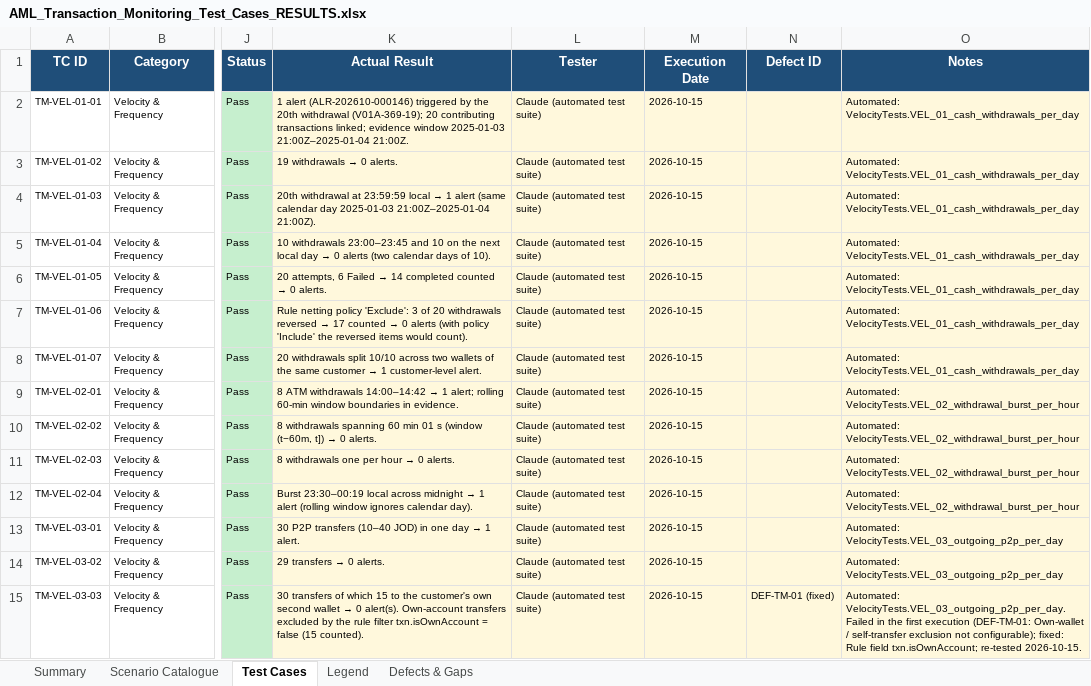
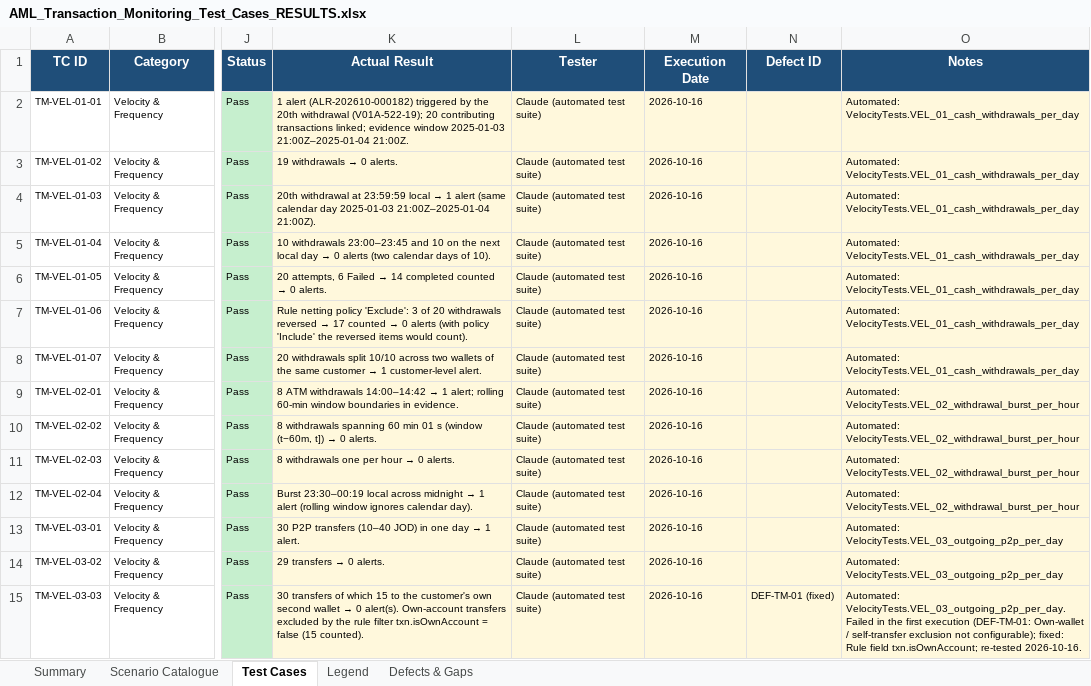
Before and after one commit to othmanjad/AML, an Excel workbook: docs/test-results/AML_Transaction_Monitoring_Test_Cases_RESULTS.xlsx, sheet Test Cases, drawn as a sheet; only a part is shown, gaps mark what is left out; values as stored, in another font and other column widths than the file's, no borders; conditional formats not drawn; the diff covers the shown part only; the diff names each change by its address in the sheet, - before the commit and + after, or states it on an @@ line.

```diff
--- a/docs/test-results/AML_Transaction_Monitoring_Test_Cases_RESULTS.xlsx (sheet Test Cases)
+++ b/docs/test-results/AML_Transaction_Monitoring_Test_Cases_RESULTS.xlsx (sheet Test Cases)
-K2 (Actual Result): 1 alert (ALR-202610-000146) triggered by the 20th withdrawal (V01A-369-19); 20 contributing…
+K2 (Actual Result): 1 alert (ALR-202610-000182) triggered by the 20th withdrawal (V01A-522-19); 20 contributing…
-M2:M15 (Execution Date): 2026-10-15
+M2:M15 (Execution Date): 2026-10-16
-O15 (Notes): …txn.isOwnAccount; re-tested 2026-10-15.
+O15 (Notes): …txn.isOwnAccount; re-tested 2026-10-16.
```
Also changed, not shown: 428 edited cells and cell formats elsewhere in this sheet, sheet Defects & Gaps, 50 other files.
